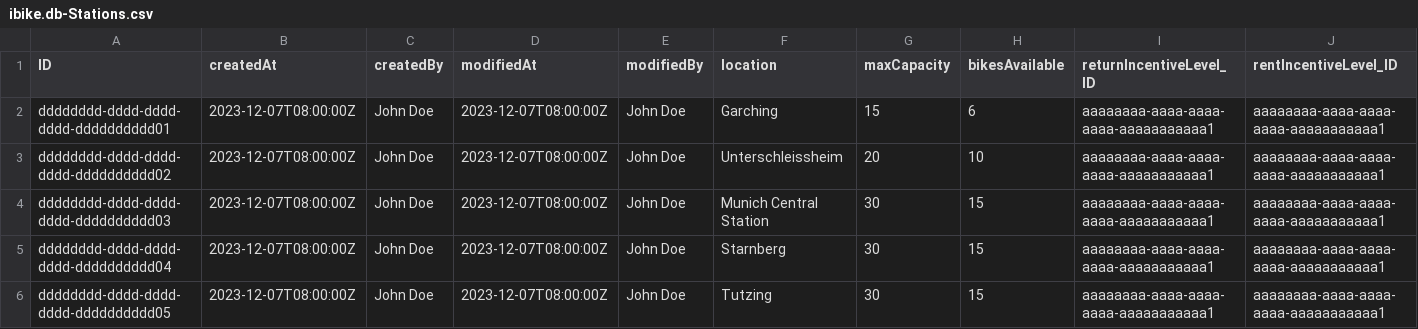
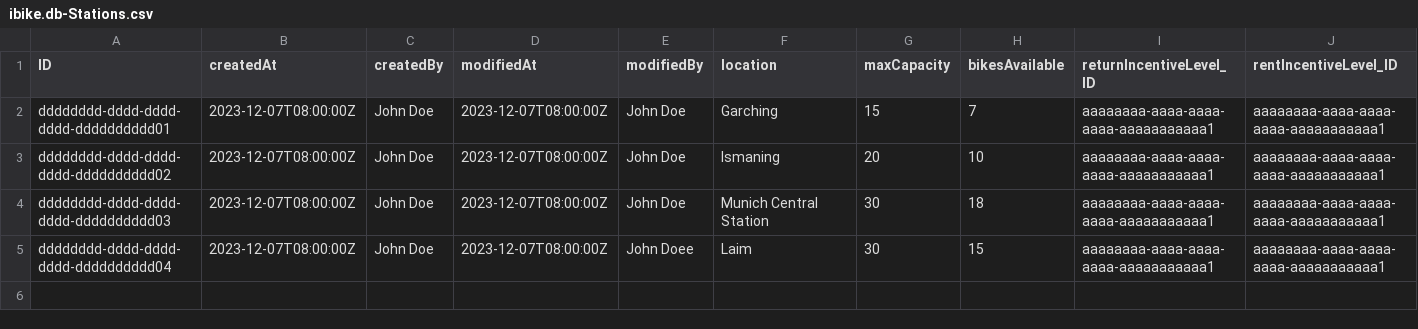
Before and after one commit to Vincmaster/sap-praktikum, a CSV file: db/data/ibike.db-Stations.csv, drawn as a sheet; only a part is shown; rows hold the shown columns only; the diff names each change by its address in the sheet, - before the commit and + after, or states it on an @@ line.

```diff
--- a/db/data/ibike.db-Stations.csv
+++ b/db/data/ibike.db-Stations.csv
-H2 (bikesAvailable): 6
+H2 (bikesAvailable): 7
-F3 (location): Unterschleissheim
+F3 (location): Ismaning
-H4 (bikesAvailable): 15
+H4 (bikesAvailable): 18
-E5 (modifiedBy): John Doe
+E5 (modifiedBy): John Doee
-F5 (location): Starnberg
+F5 (location): Laim
-row 6: dddddddd-dddd-dddd-dddd-dddddddddd05 | 2023-12-07T08:00:00Z | John Doe | 2023-12-07T08:00:00Z | John Doe | Tutzing | 30 | 15 | aaaaaaaa-aaaa-aaaa-aaaa-aaaaaaaaaaa1 | aaaaaaaa-aaaa-aaaa-aaaa-aaaaaaaaaaa1
```
Also changed, not shown: db/data/ibike.db-Bikes.csv, db/data/ibike.db-RedistributionTasks.csv, 1 other file.
